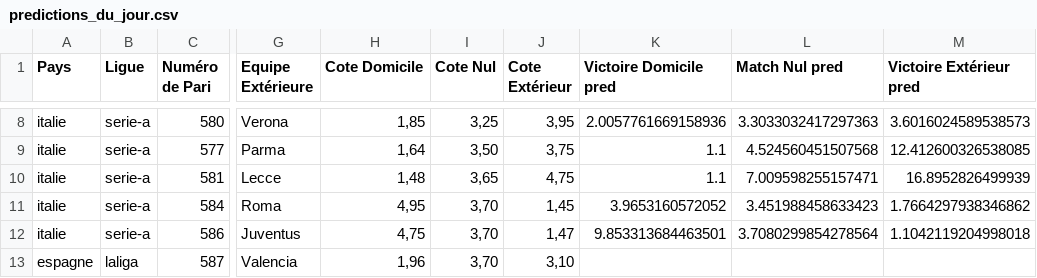
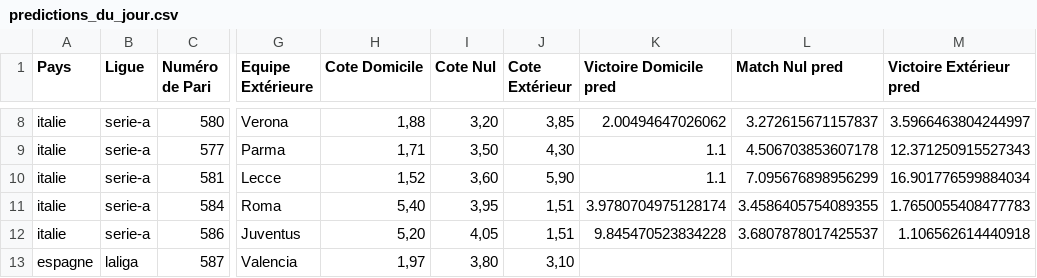
Before and after one commit to Metimer/Goalytics, a CSV file: predictions_du_jour.csv, drawn as a sheet; only a part is shown, gaps mark what is left out; the diff covers the shown part only; the diff names each change by its address in the sheet, - before the commit and + after, or states it on an @@ line.

```diff
--- a/predictions_du_jour.csv
+++ b/predictions_du_jour.csv
-H8 (Cote Domicile): 1,85
+H8 (Cote Domicile): 1,88
-I8 (Cote Nul): 3,25
+I8 (Cote Nul): 3,20
-J8 (Cote Extérieur): 3,95
+J8 (Cote Extérieur): 3,85
-K8 (Victoire Domicile pred): 2.0057761669158936
+K8 (Victoire Domicile pred): 2.00494647026062
-L8 (Match Nul pred): 3.3033032417297363
+L8 (Match Nul pred): 3.272615671157837
-M8 (Victoire Extérieur pred): 3.6016024589538573
+M8 (Victoire Extérieur pred): 3.5966463804244997
-H9 (Cote Domicile): 1,64
+H9 (Cote Domicile): 1,71
-J9 (Cote Extérieur): 3,75
+J9 (Cote Extérieur): 4,30
-L9 (Match Nul pred): 4.524560451507568
+L9 (Match Nul pred): 4.506703853607178
-M9 (Victoire Extérieur pred): 12.412600326538085
+M9 (Victoire Extérieur pred): 12.371250915527343
-H10 (Cote Domicile): 1,48
+H10 (Cote Domicile): 1,52
-I10 (Cote Nul): 3,65
+I10 (Cote Nul): 3,60
-J10 (Cote Extérieur): 4,75
+J10 (Cote Extérieur): 5,90
-L10 (Match Nul pred): 7.009598255157471
+L10 (Match Nul pred): 7.095676898956299
-M10 (Victoire Extérieur pred): 16.8952826499939
+M10 (Victoire Extérieur pred): 16.901776599884034
-H11 (Cote Domicile): 4,95
+H11 (Cote Domicile): 5,40
-I11 (Cote Nul): 3,70
+I11 (Cote Nul): 3,95
-J11 (Cote Extérieur): 1,45
+J11 (Cote Extérieur): 1,51
-K11 (Victoire Domicile pred): 3.9653160572052
+K11 (Victoire Domicile pred): 3.9780704975128174
-L11 (Match Nul pred): 3.451988458633423
+L11 (Match Nul pred): 3.4586405754089355
-M11 (Victoire Extérieur pred): 1.7664297938346862
+M11 (Victoire Extérieur pred): 1.7650055408477783
-H12 (Cote Domicile): 4,75
+H12 (Cote Domicile): 5,20
-I12 (Cote Nul): 3,70
+I12 (Cote Nul): 4,05
-J12 (Cote Extérieur): 1,47
+J12 (Cote Extérieur): 1,51
-K12 (Victoire Domicile pred): 9.853313684463501
+K12 (Victoire Domicile pred): 9.845470523834228
-L12 (Match Nul pred): 3.7080299854278564
+L12 (Match Nul pred): 3.6807878017425537
-M12 (Victoire Extérieur pred): 1.1042119204998018
+M12 (Victoire Extérieur pred): 1.106562614440918
-H13 (Cote Domicile): 1,96
+H13 (Cote Domicile): 1,97
-I13 (Cote Nul): 3,70
+I13 (Cote Nul): 3,80
```
Also changed, not shown: 2 removed rows and 125 edited cells elsewhere in this file.
